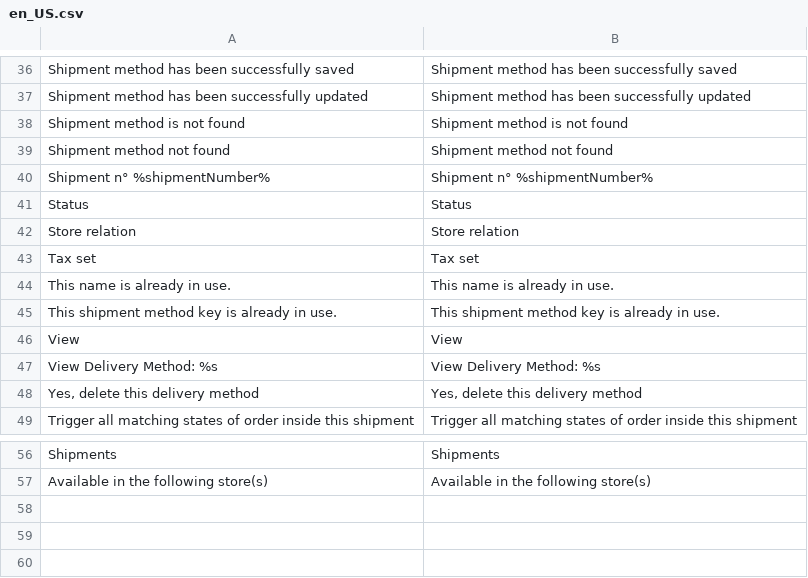
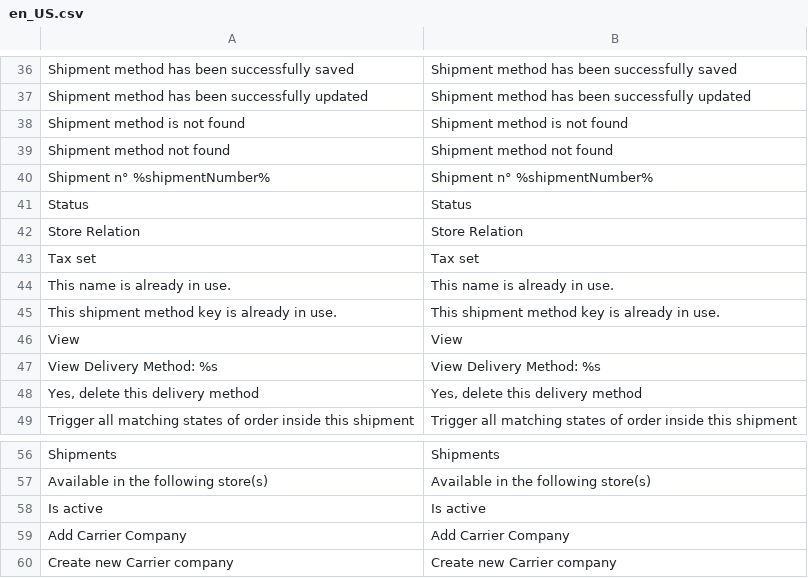
Before and after one commit to spryker/shipment-gui, a CSV file: data/translation/Zed/en_US.csv, drawn as a sheet; only a part is shown, gaps mark what is left out; the diff names each change by its address in the sheet, - before the commit and + after, or states it on an @@ line.

```diff
--- a/data/translation/Zed/en_US.csv
+++ b/data/translation/Zed/en_US.csv
-A42: Store relation
+A42: Store Relation
-B42: Store relation
+B42: Store Relation
+row 58: Is active | Is active
+row 59: Add Carrier Company | Add Carrier Company
+row 60: Create new Carrier company | Create new Carrier company
```
Also changed, not shown: data/translation/Zed/de_DE.csv, 1 other file.
